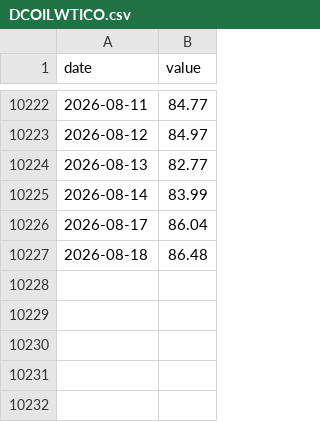
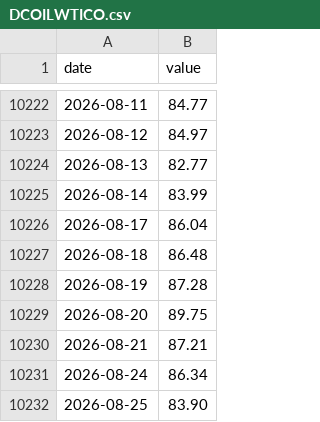
Before and after one commit to Jellydidy/macro-watch, a CSV file: data/fred/DCOILWTICO.csv, drawn as a sheet; only a part is shown, gaps mark what is left out.

```diff
--- a/data/fred/DCOILWTICO.csv
+++ b/data/fred/DCOILWTICO.csv
@@ -10227 +10227,6 @@ date,value
 2026-08-18,86.48
+2026-08-19,87.28
+2026-08-20,89.75
+2026-08-21,87.21
+2026-08-24,86.34
+2026-08-25,83.90
```
Also changed, not shown: data/fred/BAMLH0A0HYM2.csv, data/fred/DFII10.csv, 10 other files.
